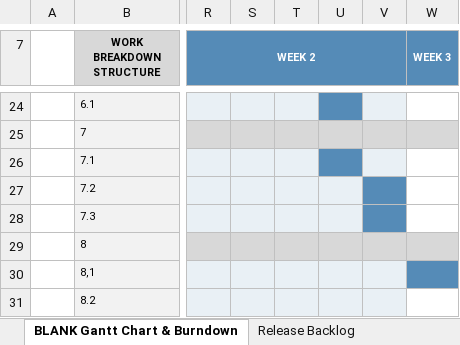
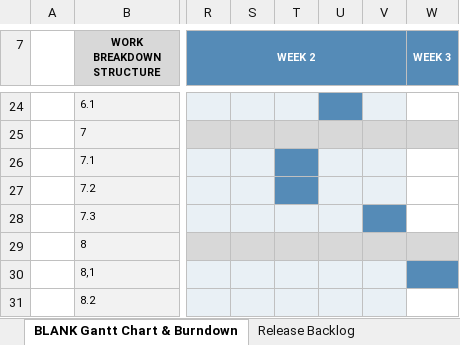
Before and after one commit to francesco12801/CryptoBallot, an Excel workbook: documentation/SCRUM.xlsx, sheet BLANK Gantt Chart & Burndown, drawn as a sheet; only a part is shown, gaps mark what is left out; values as stored, in another font and other column widths than the file's, no borders; charts and pictures not drawn; the diff names each change by its address in the sheet, - before the commit and + after, or states it on an @@ line.

```diff
--- a/documentation/SCRUM.xlsx (sheet BLANK Gantt Chart & Burndown)
+++ b/documentation/SCRUM.xlsx (sheet BLANK Gantt Chart & Burndown)
-T26:T27 fill: #E9F0F5
+T26:T27 fill: #558BB7
-U26 fill: #558BB7
+U26 fill: #E9F0F5
-V27 fill: #558BB7
+V27 fill: #E9F0F5
```
Also changed, not shown: charts or pictures, documentation/User Stories.xlsx, 4 other files.
